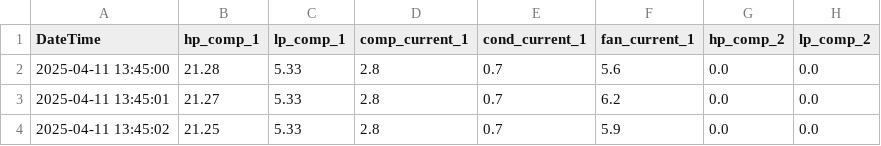
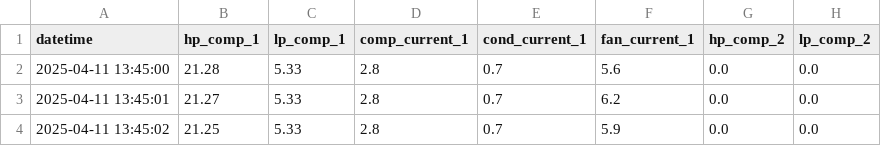
Before and after one commit to lun0222/DACAD, a CSV file: results/HVAC/冷媒洩漏/dataset/target_data_train.csv, drawn as a sheet; only a part is shown; the diff names each change by its address in the sheet, - before the commit and + after, or states it on an @@ line.

```diff
--- a/results/HVAC/冷媒洩漏/dataset/target_data_train.csv
+++ b/results/HVAC/冷媒洩漏/dataset/target_data_train.csv
-A1: DateTime
+A1: datetime
```
Also changed, not shown: 20 other files.
